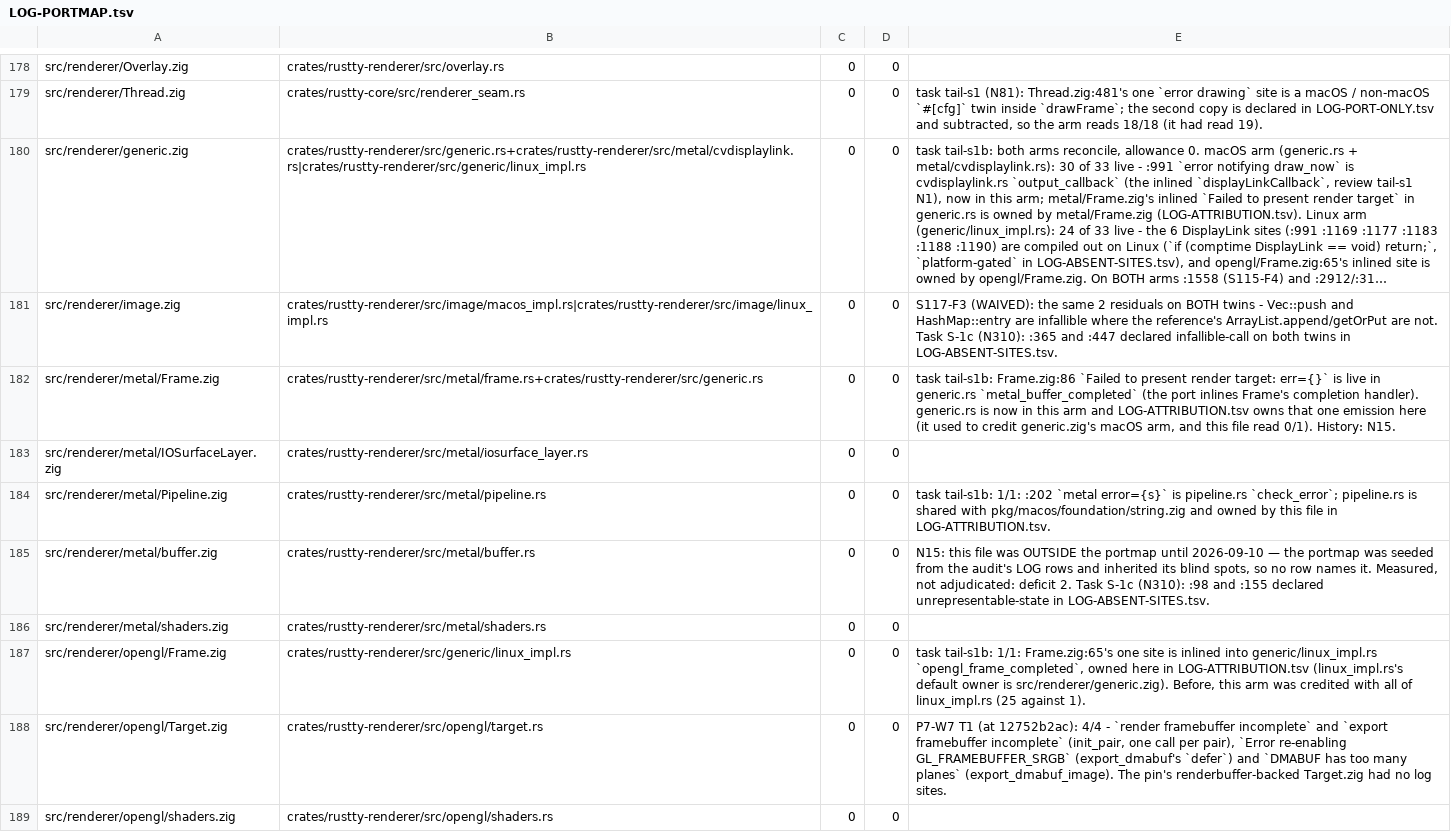
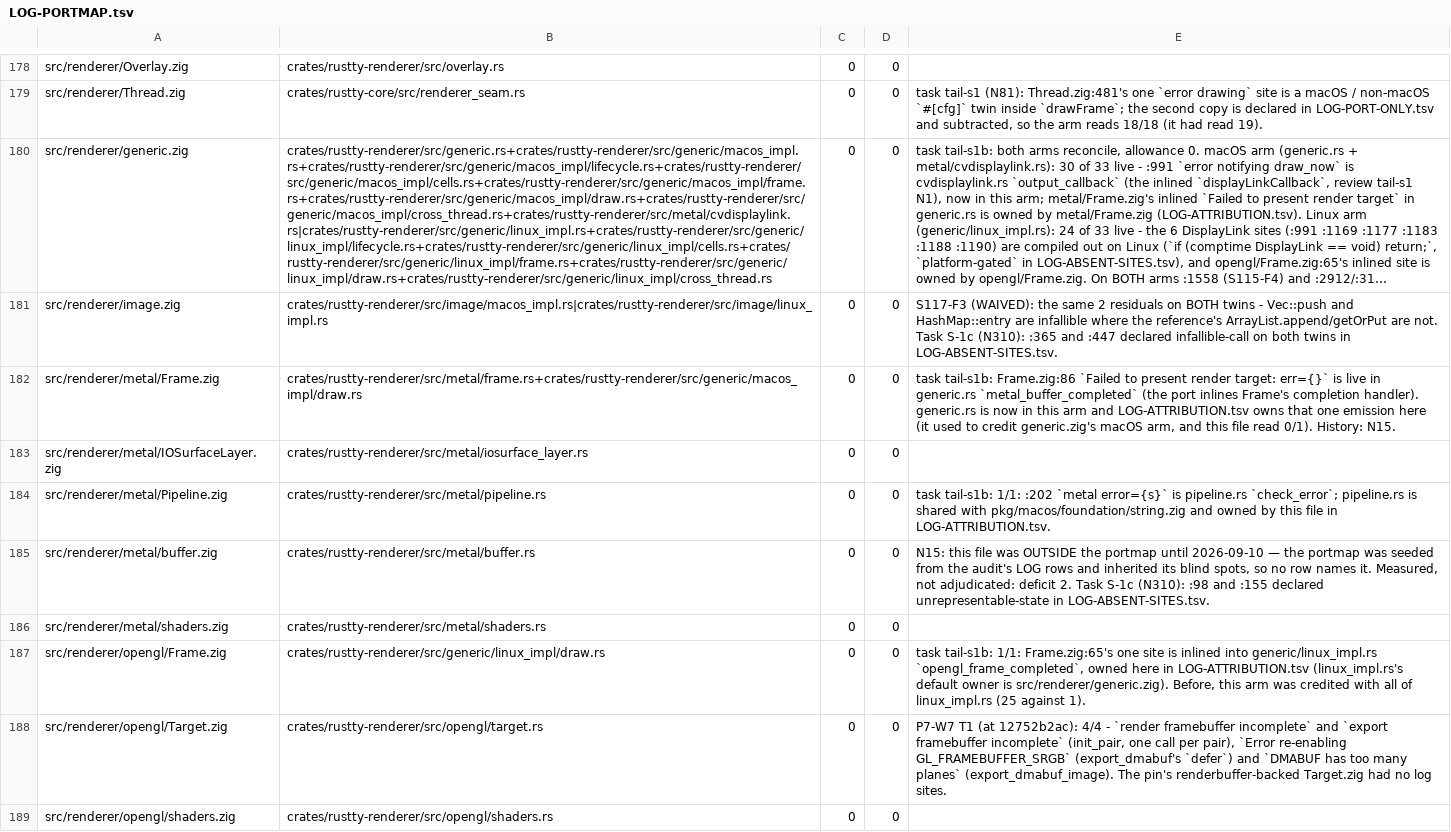
Before and after one commit to AirelyDev/rustty, a TSV file: .port/parity-closure/LOG-PORTMAP.tsv, drawn as a sheet; only a part is shown, gaps mark what is left out; long unchanged cells end in …; the diff names each change by its address in the sheet, - before the commit and + after, or states it on an @@ line.

```diff
--- a/.port/parity-closure/LOG-PORTMAP.tsv
+++ b/.port/parity-closure/LOG-PORTMAP.tsv
-B180: crates/rustty-renderer/src/generic.rs+crates/rustty-renderer/src/metal/cvdisplaylink.rs|crates/rustty-renderer/src/generic/linux_impl.rs
+B180: crates/rustty-renderer/src/generic.rs+crates/rustty-renderer/src/generic/macos_impl.rs+crates/rustty-renderer/src/generic/macos_impl/lifecycle.rs+crates/rustty-renderer/src/generic/macos_impl/cells.rs+crates/rustty-renderer/src/generic/macos_impl/frame.rs+crates/rustty-renderer/src/generic/macos_impl/draw.rs+crates/rustty-renderer/src/generic/macos_impl/cross_thread.rs+crates/rustty-renderer/src/metal/cvdisplaylink.rs|crates/rustty-renderer/src/generic/linux_impl.rs+crates/rustty-renderer/src/generic/linux_impl/lifecycle.rs+crates/rustty-renderer/src/generic/linux_impl/cells.rs+crates/rustty-renderer/src/generic/linux_impl/frame.rs+crates/rustty-renderer/src/generic/linux_impl/draw.rs+crates/rustty-renderer/src/generic/linux_impl/cross_thread.rs
-B182: crates/rustty-renderer/src/metal/frame.rs+crates/rustty-renderer/src/generic.rs
+B182: crates/rustty-renderer/src/metal/frame.rs+crates/rustty-renderer/src/generic/macos_impl/draw.rs
-B187: crates/rustty-renderer/src/generic/linux_impl.rs
+B187: crates/rustty-renderer/src/generic/linux_impl/draw.rs
```
Also changed, not shown: .port/parity-closure/LOG-ABSENT-SITES.tsv, .port/parity-closure/LOG-ATTRIBUTION.tsv, 30 other files.
